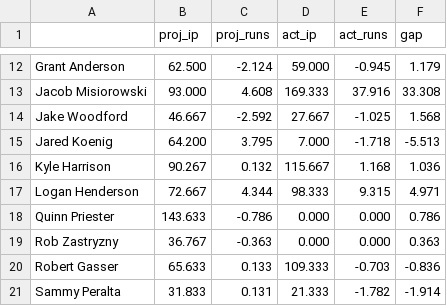
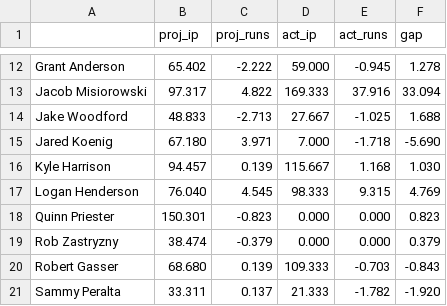
Before and after one commit to yasumorishima/mlb-data-pipeline, a CSV file: forecast/team_wins/mil_pit.csv, drawn as a sheet; only a part is shown, gaps mark what is left out; the diff covers the shown part only; the diff names each change by its address in the sheet, - before the commit and + after, or states it on an @@ line.

```diff
--- a/forecast/team_wins/mil_pit.csv
+++ b/forecast/team_wins/mil_pit.csv
-B12 (proj_ip): 62.500
+B12 (proj_ip): 65.402
-C12 (proj_runs): -2.124
+C12 (proj_runs): -2.222
-F12 (gap): 1.179
+F12 (gap): 1.278
-B13 (proj_ip): 93.000
+B13 (proj_ip): 97.317
-C13 (proj_runs): 4.608
+C13 (proj_runs): 4.822
-F13 (gap): 33.308
+F13 (gap): 33.094
-B14 (proj_ip): 46.667
+B14 (proj_ip): 48.833
-C14 (proj_runs): -2.592
+C14 (proj_runs): -2.713
-F14 (gap): 1.568
+F14 (gap): 1.688
-B15 (proj_ip): 64.200
+B15 (proj_ip): 67.180
-C15 (proj_runs): 3.795
+C15 (proj_runs): 3.971
-F15 (gap): -5.513
+F15 (gap): -5.690
-B16 (proj_ip): 90.267
+B16 (proj_ip): 94.457
-C16 (proj_runs): 0.132
+C16 (proj_runs): 0.139
-F16 (gap): 1.036
+F16 (gap): 1.030
-B17 (proj_ip): 72.667
+B17 (proj_ip): 76.040
-C17 (proj_runs): 4.344
+C17 (proj_runs): 4.545
-F17 (gap): 4.971
+F17 (gap): 4.769
-B18 (proj_ip): 143.633
+B18 (proj_ip): 150.301
-C18 (proj_runs): -0.786
+C18 (proj_runs): -0.823
-F18 (gap): 0.786
+F18 (gap): 0.823
-B19 (proj_ip): 36.767
+B19 (proj_ip): 38.474
-C19 (proj_runs): -0.363
+C19 (proj_runs): -0.379
-F19 (gap): 0.363
+F19 (gap): 0.379
-B20 (proj_ip): 65.633
+B20 (proj_ip): 68.680
-C20 (proj_runs): 0.133
+C20 (proj_runs): 0.139
-F20 (gap): -0.836
+F20 (gap): -0.843
-B21 (proj_ip): 31.833
+B21 (proj_ip): 33.311
-C21 (proj_runs): 0.131
+C21 (proj_runs): 0.137
-F21 (gap): -1.914
+F21 (gap): -1.920
```
Also changed, not shown: 33 edited cells elsewhere in this file, forecast/team_wins/mil_bat.csv, 22 other files.
